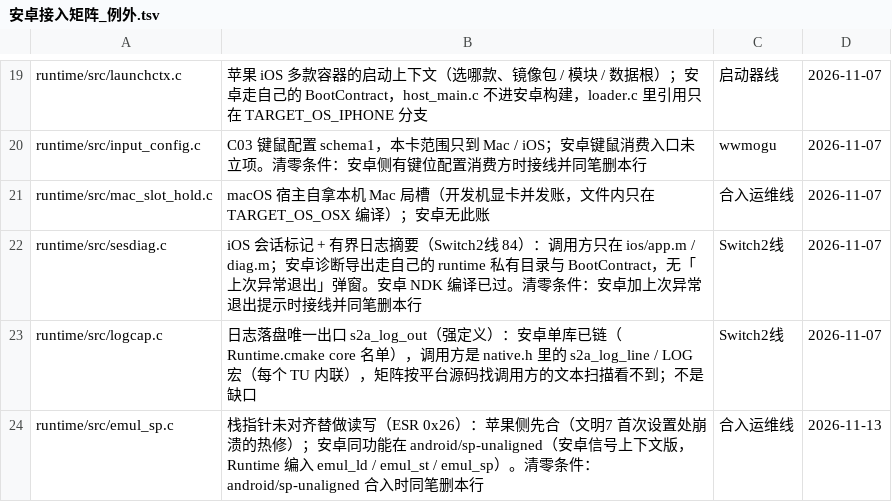
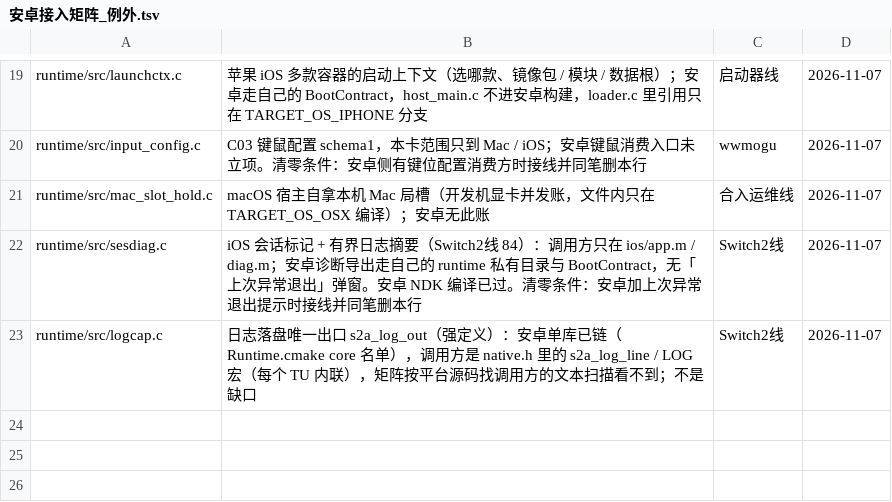
Before and after one commit to Zijing95/S2Arm, a TSV file: docs/安卓接入矩阵_例外.tsv, drawn as a sheet; only a part is shown, gaps mark what is left out; the diff names each change by its address in the sheet, - before the commit and + after, or states it on an @@ line.

```diff
--- a/docs/安卓接入矩阵_例外.tsv
+++ b/docs/安卓接入矩阵_例外.tsv
-row 24: runtime/src/emul_sp.c | 栈指针未对齐替做读写（ESR 0x26）：苹果侧先合（文明7 首次设置处崩溃的热修）；安卓同功能在 android/sp-unaligned（安卓信号上下文版，Runtime 编入 emul_ld / emul_st / emul_sp）。清零条件：android/sp-unaligned 合入时同笔删本行 | 合入运维线 | 2026-11-13
```
